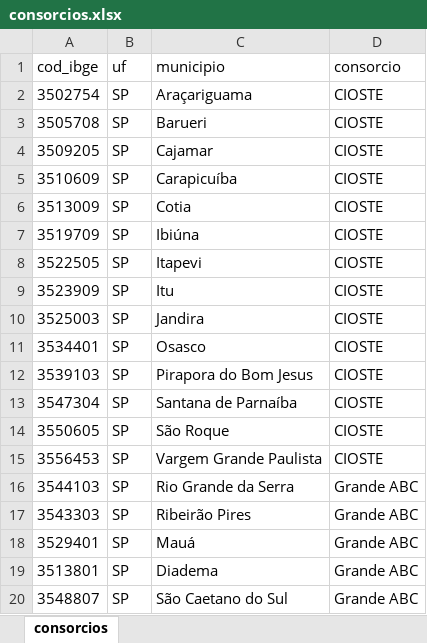
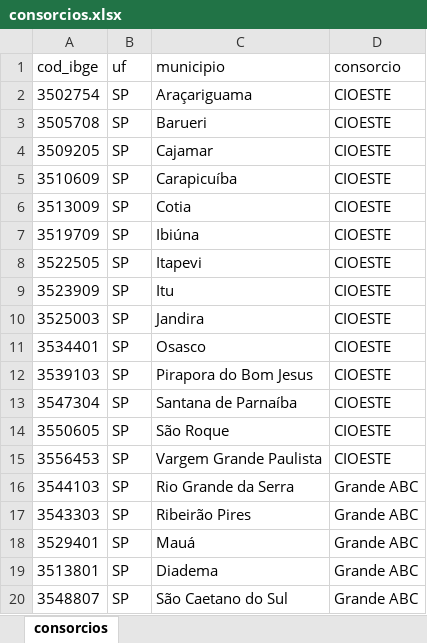
Before and after one commit to dadosfnp/Subfinanciados, an Excel workbook: base_datas/consorcios.xlsx, sheet consorcios, drawn as a sheet; only a part is shown; values as stored, in another font and other column widths than the file's, no borders; the diff names each change by its address in the sheet, - before the commit and + after, or states it on an @@ line.

Commit message:
Atualizando arquivo de consorcios e mudanças recentes

```diff
--- a/base_datas/consorcios.xlsx (sheet consorcios)
+++ b/base_datas/consorcios.xlsx (sheet consorcios)
-D2:D15 (consorcio): CIOSTE
+D2:D15 (consorcio): CIOESTE
```
